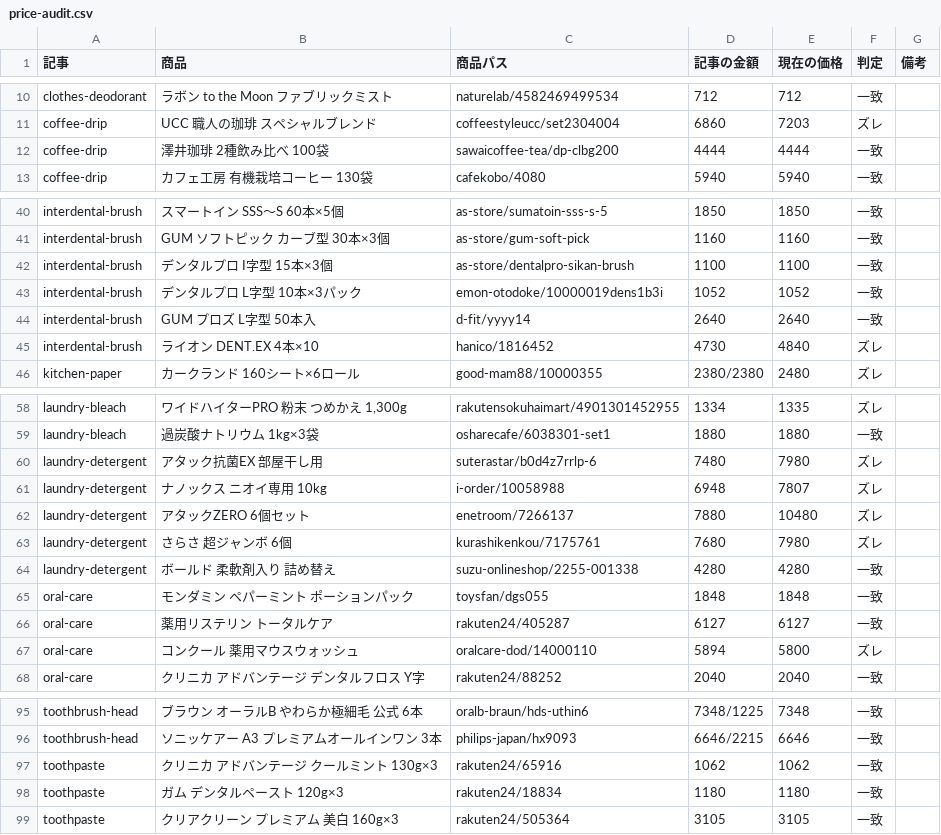
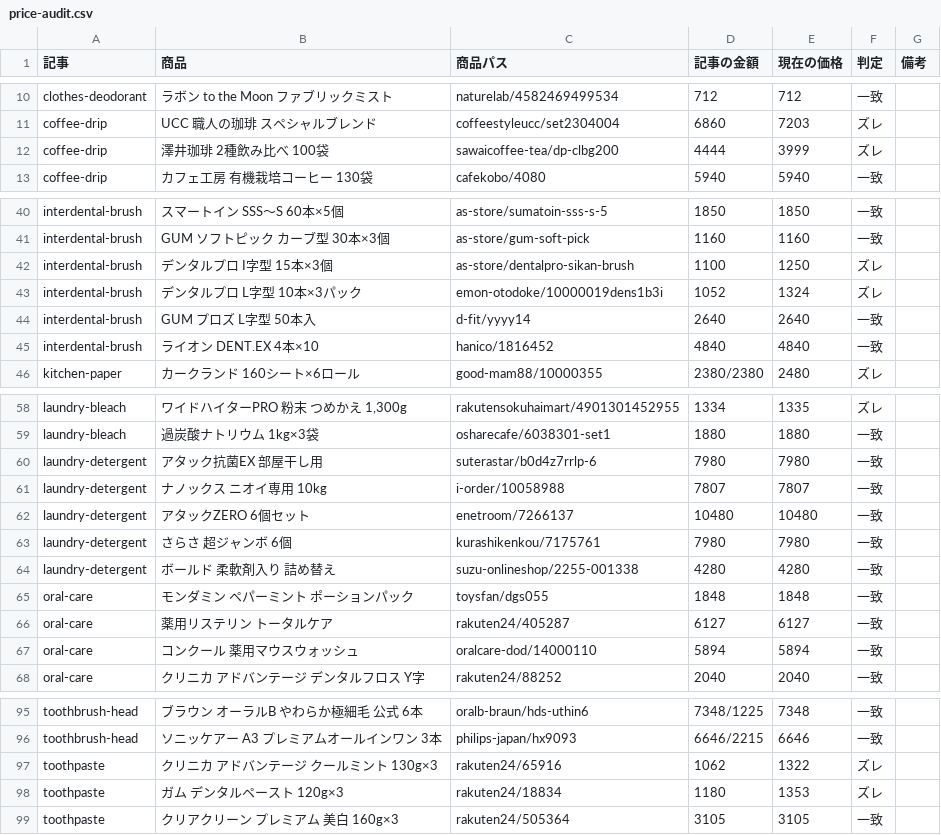
Before and after one commit to snaga0910-collab/rakuten-affiliate-blog, a CSV file: review/price-audit.csv, drawn as a sheet; only a part is shown, gaps mark what is left out; the diff covers the shown part only.

```diff
--- a/review/price-audit.csv
+++ b/review/price-audit.csv
@@ -11,3 +11,3 @@ clothes-deodorant,ラボン to the Moon ファブリックミスト,naturelab/45
 coffee-drip,UCC 職人の珈琲 スペシャルブレンド,coffeestyleucc/set2304004,6860,7203,ズレ,
-coffee-drip,澤井珈琲 2種飲み比べ 100袋,sawaicoffee-tea/dp-clbg200,4444,4444,一致,
+coffee-drip,澤井珈琲 2種飲み比べ 100袋,sawaicoffee-tea/dp-clbg200,4444,3999,ズレ,
 coffee-drip,カフェ工房 有機栽培コーヒー 130袋,cafekobo/4080,5940,5940,一致,
@@ -41,6 +41,6 @@ interdental-brush,スマートイン SSS〜S 60本×5個,as-store/sumatoin-sss-s
 interdental-brush,GUM ソフトピック カーブ型 30本×3個,as-store/gum-soft-pick,1160,1160,一致,
-interdental-brush,デンタルプロ I字型 15本×3個,as-store/dentalpro-sikan-brush,1100,1100,一致,
-interdental-brush,デンタルプロ L字型 10本×3パック,emon-otodoke/10000019dens1b3i,1052,1052,一致,
+interdental-brush,デンタルプロ I字型 15本×3個,as-store/dentalpro-sikan-brush,1100,1250,ズレ,
+interdental-brush,デンタルプロ L字型 10本×3パック,emon-otodoke/10000019dens1b3i,1052,1324,ズレ,
 interdental-brush,GUM プロズ L字型 50本入,d-fit/yyyy14,2640,2640,一致,
-interdental-brush,ライオン DENT.EX 4本×10,hanico/1816452,4730,4840,ズレ,
+interdental-brush,ライオン DENT.EX 4本×10,hanico/1816452,4840,4840,一致,
 kitchen-paper,カークランド 160シート×6ロール,good-mam88/10000355,2380/2380,2480,ズレ,
@@ -59,6 +59,6 @@ laundry-bleach,"ワイドハイターPRO 粉末 つめかえ 1,300g",rakutensoku
 laundry-bleach,過炭酸ナトリウム 1kg×3袋,osharecafe/6038301-set1,1880,1880,一致,
-laundry-detergent,アタック抗菌EX 部屋干し用,suterastar/b0d4z7rrlp-6,7480,7980,ズレ,
-laundry-detergent,ナノックス ニオイ専用 10kg,i-order/10058988,6948,7807,ズレ,
-laundry-detergent,アタックZERO 6個セット,enetroom/7266137,7880,10480,ズレ,
-laundry-detergent,さらさ 超ジャンボ 6個,kurashikenkou/7175761,7680,7980,ズレ,
+laundry-detergent,アタック抗菌EX 部屋干し用,suterastar/b0d4z7rrlp-6,7980,7980,一致,
+laundry-detergent,ナノックス ニオイ専用 10kg,i-order/10058988,7807,7807,一致,
+laundry-detergent,アタックZERO 6個セット,enetroom/7266137,10480,10480,一致,
+laundry-detergent,さらさ 超ジャンボ 6個,kurashikenkou/7175761,7980,7980,一致,
 laundry-detergent,ボールド 柔軟剤入り 詰め替え,suzu-onlineshop/2255-001338,4280,4280,一致,
@@ -66,3 +66,3 @@ oral-care,モンダミン ペパーミント ポーションパック,toysfan/dg
 oral-care,薬用リステリン トータルケア,rakuten24/405287,6127,6127,一致,
-oral-care,コンクール 薬用マウスウォッシュ,oralcare-dod/14000110,5894,5800,ズレ,
+oral-care,コンクール 薬用マウスウォッシュ,oralcare-dod/14000110,5894,5894,一致,
 oral-care,クリニカ アドバンテージ デンタルフロス Y字,rakuten24/88252,2040,2040,一致,
@@ -96,4 +96,4 @@ toothbrush-head,ブラウン オーラルB やわらか極細毛 公式 6本,ora
 toothbrush-head,ソニッケアー A3 プレミアムオールインワン 3本,philips-japan/hx9093,6646/2215,6646,一致,
-toothpaste,クリニカ アドバンテージ クールミント 130g×3,rakuten24/65916,1062,1062,一致,
-toothpaste,ガム デンタルペースト 120g×3,rakuten24/18834,1180,1180,一致,
+toothpaste,クリニカ アドバンテージ クールミント 130g×3,rakuten24/65916,1062,1322,ズレ,
+toothpaste,ガム デンタルペースト 120g×3,rakuten24/18834,1180,1353,ズレ,
 toothpaste,クリアクリーン プレミアム 美白 160g×3,rakuten24/505364,3105,3105,一致,
```
Also changed, not shown: 9 edited cells elsewhere in this file, 20 other files.
